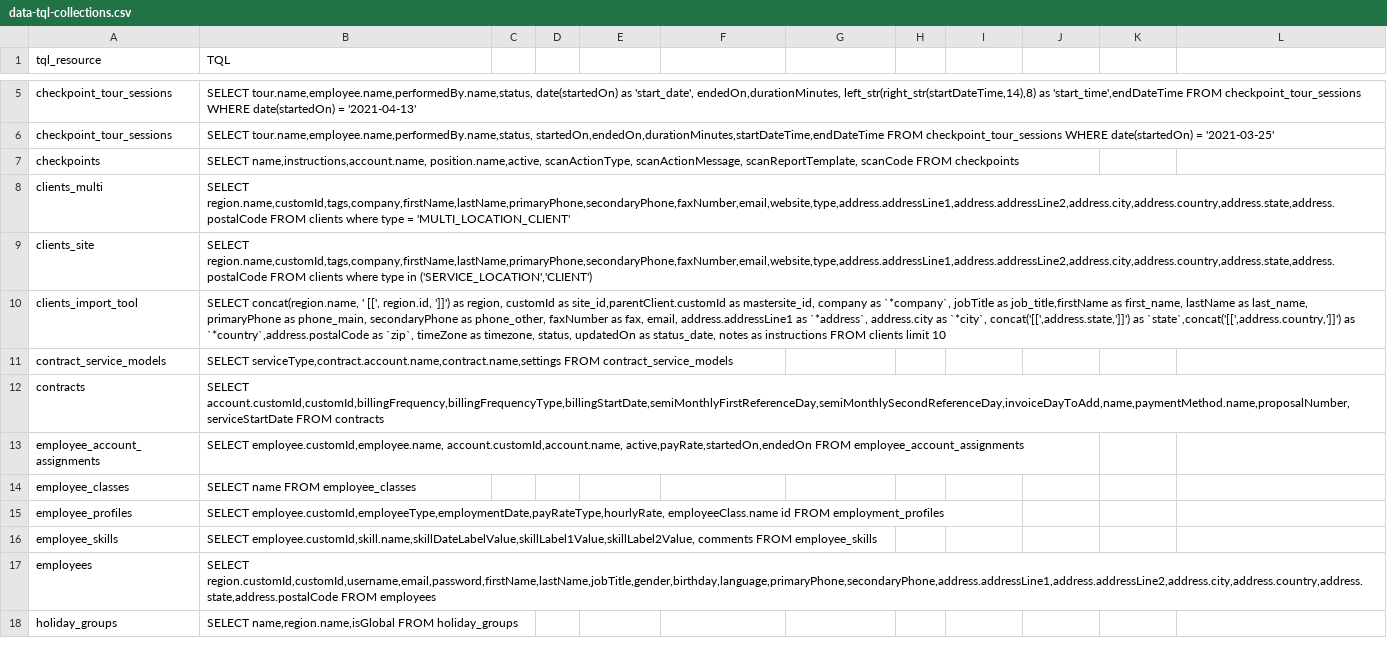
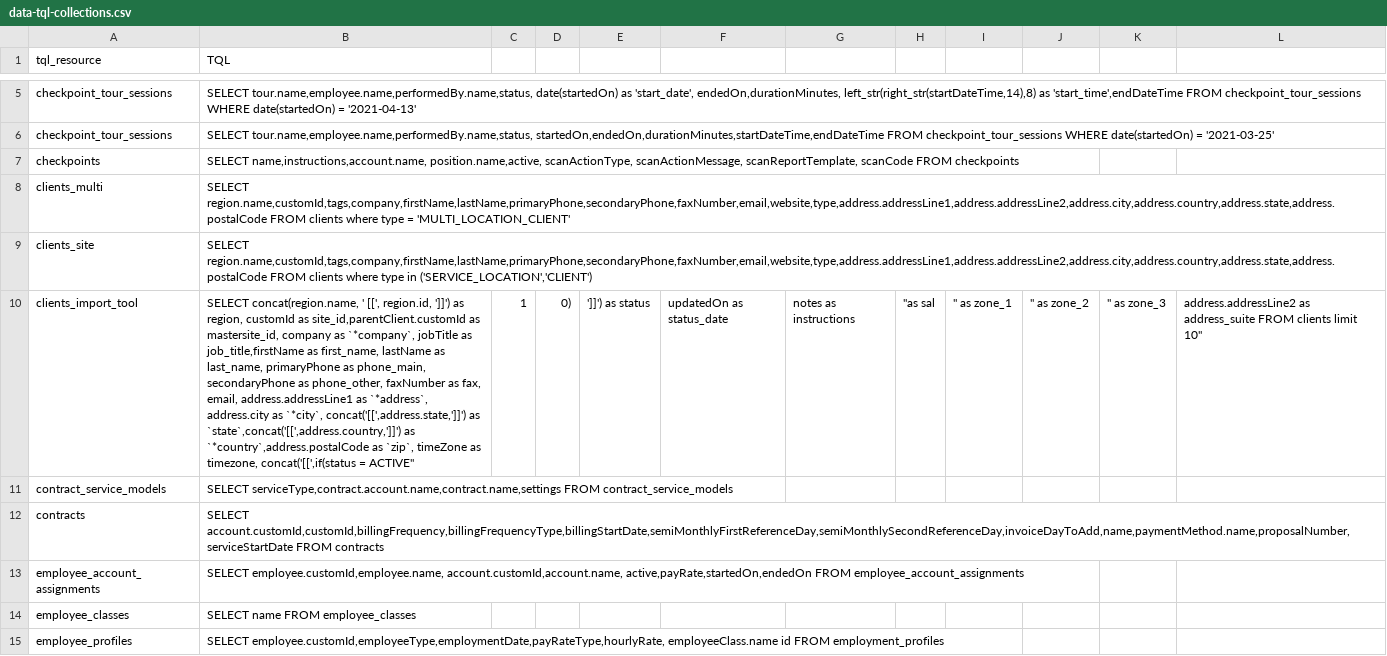
Before and after one commit to LiOdDo/streamlit-batchfile-convert, a CSV file: data-tql-collections.csv, drawn as a sheet; only a part is shown, gaps mark what is left out; the shorter side is filled out with more unchanged rows; the diff names each change by its address in the sheet, - before the commit and + after, or states it on an @@ line.

Commit message:
Update data-tql-collections.csv

```diff
--- a/data-tql-collections.csv
+++ b/data-tql-collections.csv
-B10 (TQL): …as timezone, status, updatedOn as status_date, notes as instructions FROM clients limit 10
+B10 (TQL): …as timezone, concat('[[',if(status = ACTIVE"
-C10: (empty)
+C10: 1
-D10: (empty)
+D10: 0)
-E10: (empty)
+E10: ']]') as status
-F10: (empty)
+F10: updatedOn as status_date
-G10: (empty)
+G10: notes as instructions
-H10: (empty)
+H10: ''as sal
-I10: (empty)
+I10: '' as zone_1
-J10: (empty)
+J10: '' as zone_2
-K10: (empty)
+K10: '' as zone_3
-L10: (empty)
+L10: address.addressLine2 as address_suite FROM clients limit 10"
```
